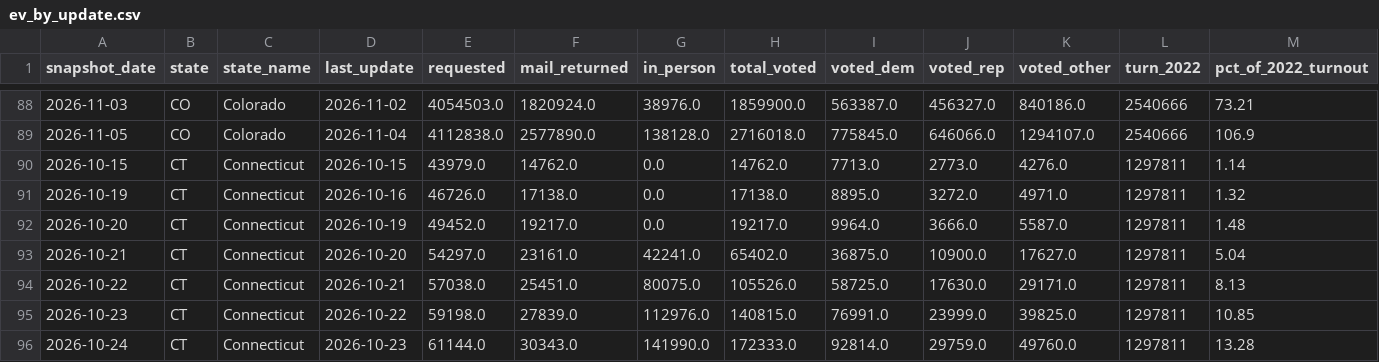
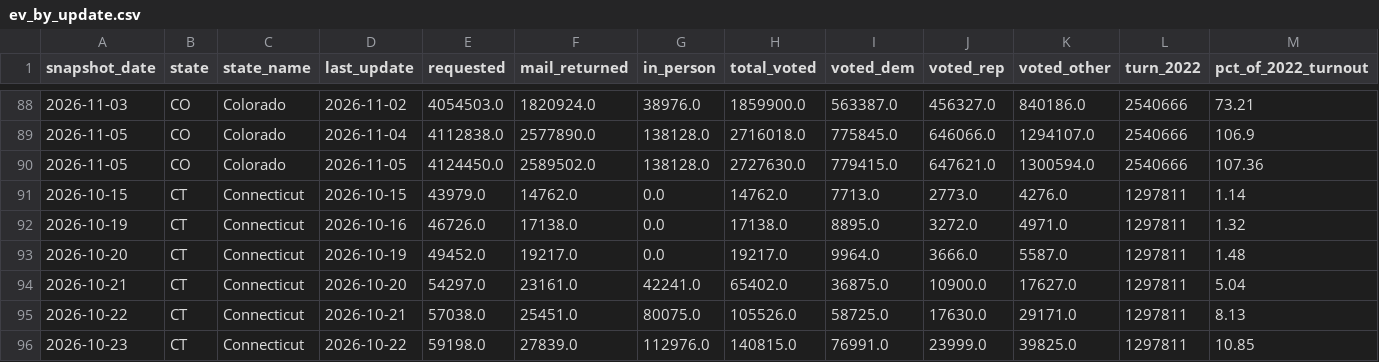
Before and after one commit to homedoctorpro/election-tracker, a CSV file: data/history/ev_by_update.csv, drawn as a sheet; only a part is shown, gaps mark what is left out; the shorter side is filled out with more unchanged rows; rows hold the shown columns only; the diff names each change by its address in the sheet, - before the commit and + after, or states it on an @@ line.

```diff
--- a/data/history/ev_by_update.csv
+++ b/data/history/ev_by_update.csv
+row 90: 2026-11-05 | CO | Colorado | 2026-11-05 | 4124450.0 | 2589502.0 | 138128.0 | 2727630.0 | 779415.0 | 647621.0 | 1300594.0 | 2540666 | 107.36
```
Also changed, not shown: data/history/ev_states/2026-11-05.csv, 5 other files.
